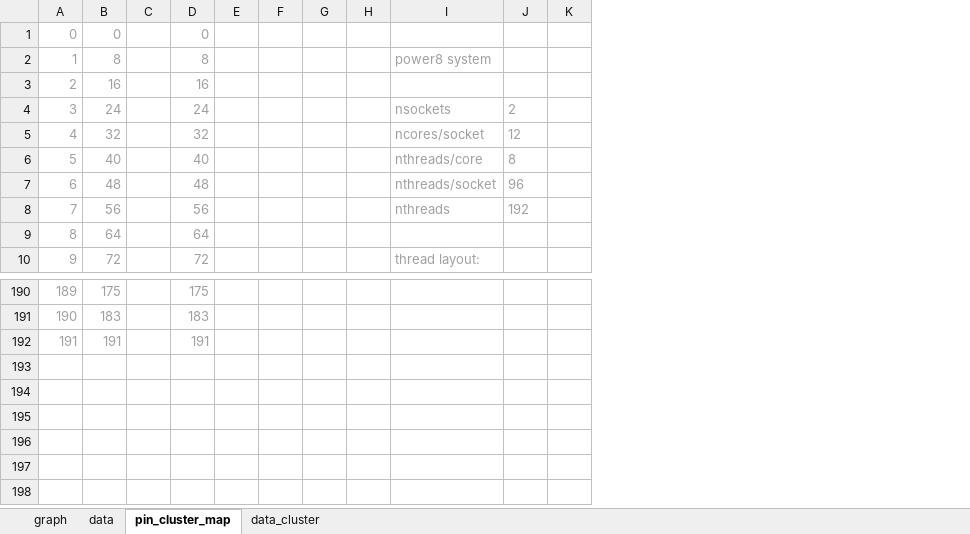
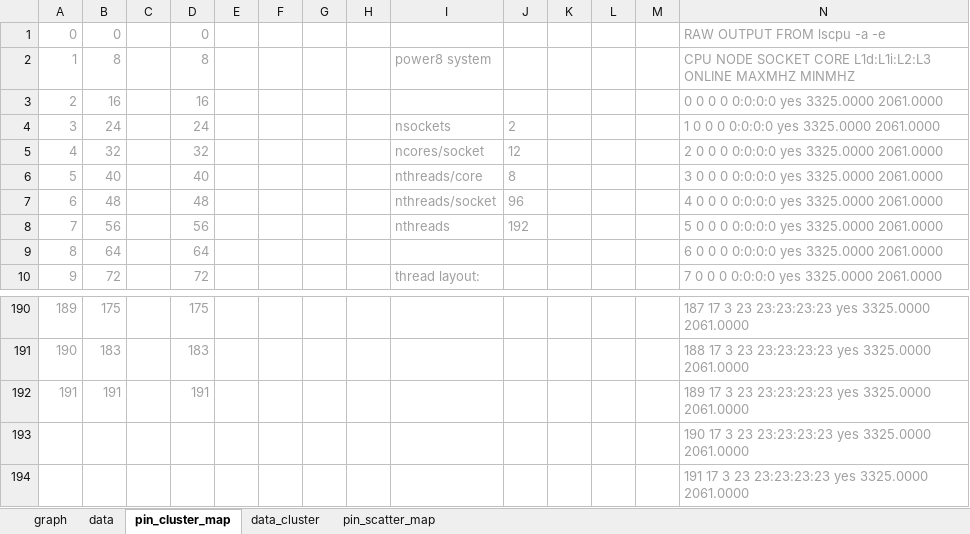
Before and after one commit to kryptos23/hytm, an Excel workbook: data/power8_testdata/testdata_and_power8_pin_cluster_mapping.xlsx, sheet pin_cluster_map, drawn as a sheet; only a part is shown, gaps mark what is left out; values as stored, in another font and other column widths than the file's, no borders; the diff names each change by its address in the sheet, - before the commit and + after, or states it on an @@ line.

```diff
--- a/data/power8_testdata/testdata_and_power8_pin_cluster_mapping.xlsx (sheet pin_cluster_map)
+++ b/data/power8_testdata/testdata_and_power8_pin_cluster_mapping.xlsx (sheet pin_cluster_map)
+sheet tab: pin_scatter_map
+column L, empty
+column M, empty
+column N, rows 1-10: RAW OUTPUT FROM lscpu -a -e | CPU NODE SOCKET CORE L1d:L1i:L2:L3 ONLINE MAXMHZ MINMHZ | 0 0 0 0 0:0:0:0 yes 3325.0000 2061.0000 | 1 0 0 0 0:0:0:0 yes 3325.0000 2061.0000 | 2 0 0 0 0:0:0:0 yes 3325.0000 2061.0000 | 3 0 0 0 0:0:0:0 yes 3325.0000 2061.0000 | 4 0 0 0 0:0:0:0 yes 3325.0000 2061.0000 | 5 0 0 0 0:0:0:0 yes 3325.0000 2061.0000 | 6 0 0 0 0:0:0:0 yes 3325.0000 2061.0000 | 7 0 0 0 0:0:0:0 yes 3325.0000 2061.0000; rows 190-192: 187 17 3 23 23:23:23:23 yes 3325.0000 2061.0000 | 188 17 3 23 23:23:23:23 yes 3325.0000 2061.0000 | 189 17 3 23 23:23:23:23 yes 3325.0000 2061.0000
+row 193:  |  |  |  |  |  |  |  |  |  |  |  |  | 190 17 3 23 23:23:23:23 yes 3325.0000 2061.0000
+row 194:  |  |  |  |  |  |  |  |  |  |  |  |  | 191 17 3 23 23:23:23:23 yes 3325.0000 2061.0000
```
Also changed, not shown: sheet data, sheet graph, charts or pictures, 30 other files.
